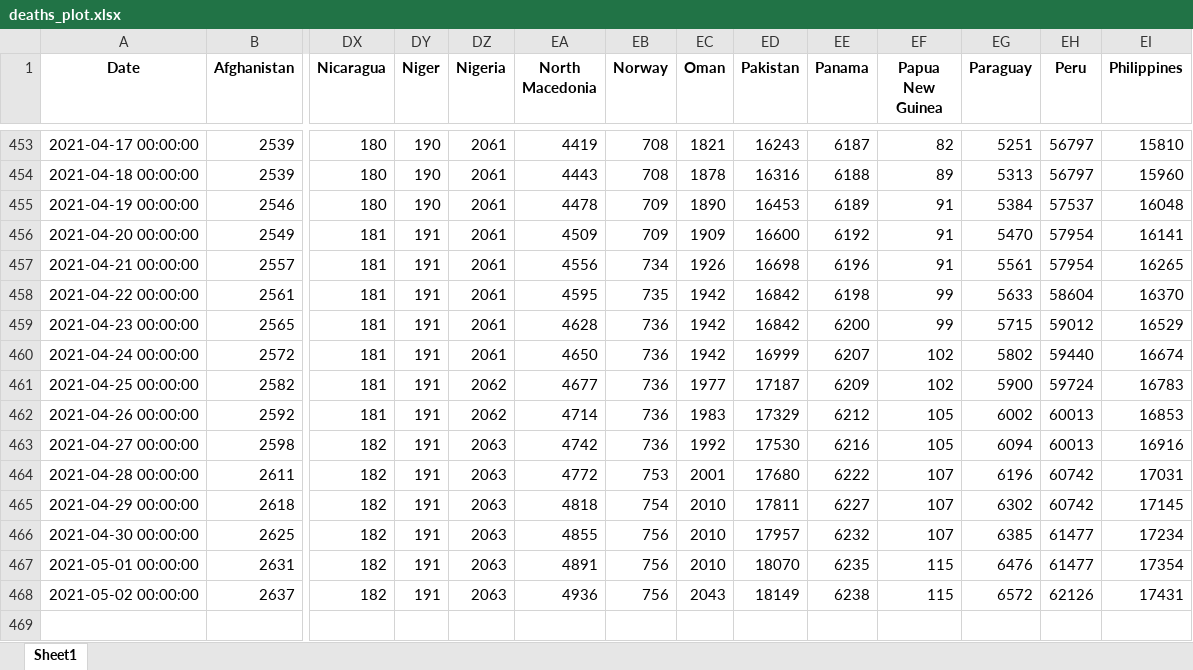
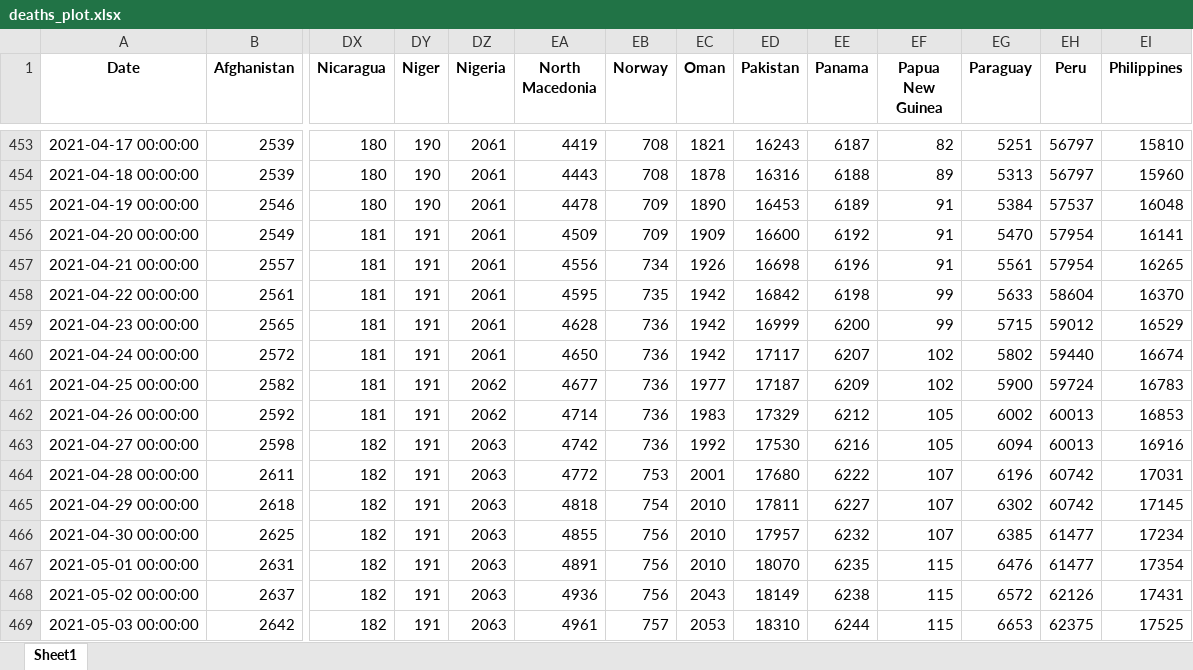
Before and after one commit to iannjari/covid-19-cases-and-mortality-forecaster, an Excel workbook: deaths_plot.xlsx, sheet Sheet1, drawn as a sheet; only a part is shown, gaps mark what is left out; values as stored, in another font and other column widths than the file's, no borders; rows hold the shown columns only; the diff names each change by its address in the sheet, - before the commit and + after, or states it on an @@ line.

```diff
--- a/deaths_plot.xlsx (sheet Sheet1)
+++ b/deaths_plot.xlsx (sheet Sheet1)
-ED459 (Pakistan): 16842
+ED459 (Pakistan): 16999
-ED460 (Pakistan): 16999
+ED460 (Pakistan): 17117
+row 469: 2021-05-03 00:00:00 | 2642 | 182 | 191 | 2063 | 4961 | 757 | 2053 | 18310 | 6244 | 115 | 6653 | 62375 | 17525
```
Also changed, not shown: casemapdata.xlsx, cases.xlsx, 3 other files.
